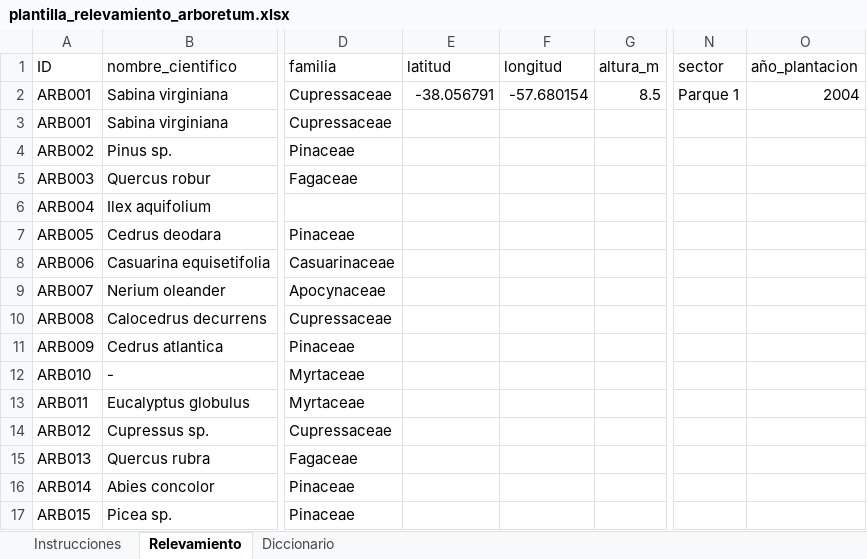
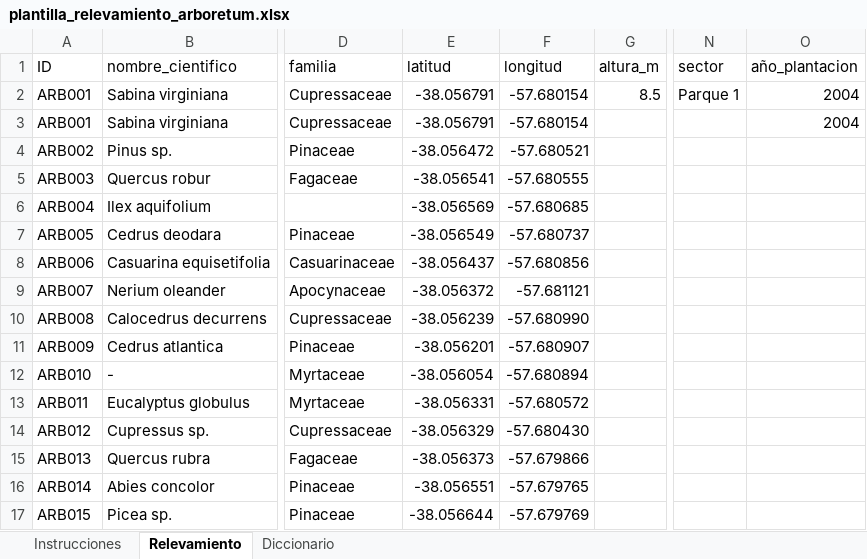
Before and after one commit to estancialaconstanciamdq/arboretum, an Excel workbook: relevamiento/plantilla_relevamiento_arboretum.xlsx, sheet Relevamiento, drawn as a sheet; only a part is shown, gaps mark what is left out; values as stored, in another font and other column widths than the file's, no cell formats; the diff covers the shown part only; the diff names each change by its address in the sheet, - before the commit and + after, or states it on an @@ line.

```diff
--- a/relevamiento/plantilla_relevamiento_arboretum.xlsx (sheet Relevamiento)
+++ b/relevamiento/plantilla_relevamiento_arboretum.xlsx (sheet Relevamiento)
-E3 (latitud): (empty)
+E3 (latitud): -38.056791
-F3 (longitud): (empty)
+F3 (longitud): -57.680154
-O3 (año_plantacion): (empty)
+O3 (año_plantacion): 2004
-E4 (latitud): (empty)
+E4 (latitud): -38.056472
-F4 (longitud): (empty)
+F4 (longitud): -57.680521
-E5 (latitud): (empty)
+E5 (latitud): -38.056541
-F5 (longitud): (empty)
+F5 (longitud): -57.680555
-E6 (latitud): (empty)
+E6 (latitud): -38.056569
-F6 (longitud): (empty)
+F6 (longitud): -57.680685
-E7 (latitud): (empty)
+E7 (latitud): -38.056549
-F7 (longitud): (empty)
+F7 (longitud): -57.680737
-E8 (latitud): (empty)
+E8 (latitud): -38.056437
-F8 (longitud): (empty)
+F8 (longitud): -57.680856
-E9 (latitud): (empty)
+E9 (latitud): -38.056372
-F9 (longitud): (empty)
+F9 (longitud): -57.681121
-E10 (latitud): (empty)
+E10 (latitud): -38.056239
-F10 (longitud): (empty)
+F10 (longitud): -57.680990
-E11 (latitud): (empty)
+E11 (latitud): -38.056201
-F11 (longitud): (empty)
+F11 (longitud): -57.680907
-E12 (latitud): (empty)
+E12 (latitud): -38.056054
-F12 (longitud): (empty)
+F12 (longitud): -57.680894
-E13 (latitud): (empty)
+E13 (latitud): -38.056331
-F13 (longitud): (empty)
+F13 (longitud): -57.680572
-E14 (latitud): (empty)
+E14 (latitud): -38.056329
-F14 (longitud): (empty)
+F14 (longitud): -57.680430
-E15 (latitud): (empty)
+E15 (latitud): -38.056373
-F15 (longitud): (empty)
+F15 (longitud): -57.679866
-E16 (latitud): (empty)
+E16 (latitud): -38.056551
-F16 (longitud): (empty)
+F16 (longitud): -57.679765
-E17 (latitud): (empty)
+E17 (latitud): -38.056644
-F17 (longitud): (empty)
+F17 (longitud): -57.679769
```
Also changed, not shown: 137 edited cells elsewhere in this sheet, sheet Instrucciones, cell formats, 10 other files.
